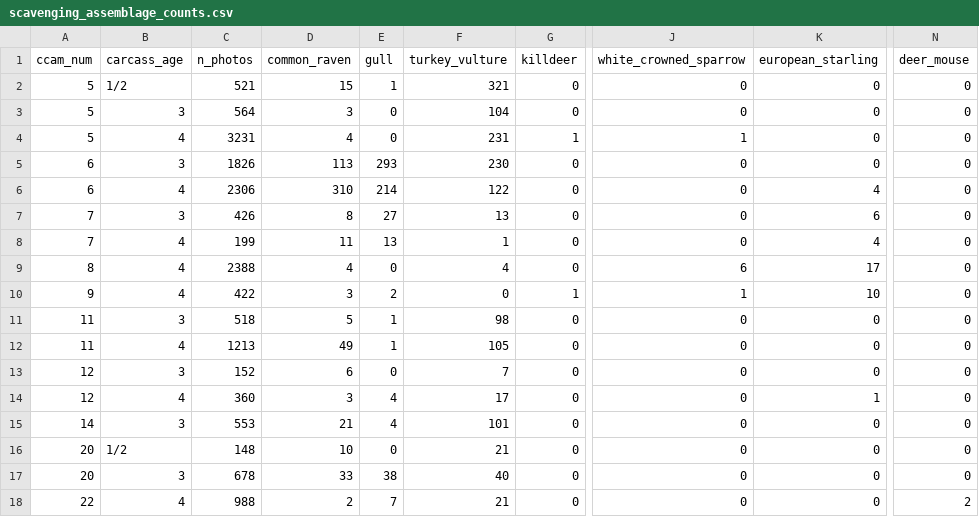
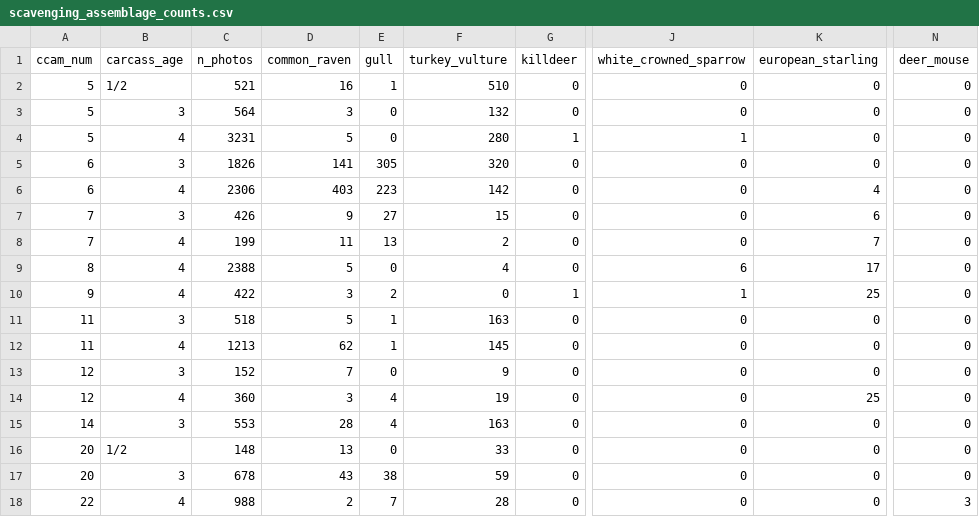
Before and after one commit to fgerraty/Carcass_Cameras, a CSV file: data/processed/scavenging_assemblage_counts.csv, drawn as a sheet; only a part is shown, gaps mark what is left out; the diff covers the shown part only; the diff names each change by its address in the sheet, - before the commit and + after, or states it on an @@ line.

```diff
--- a/data/processed/scavenging_assemblage_counts.csv
+++ b/data/processed/scavenging_assemblage_counts.csv
-D2 (common_raven): 15
+D2 (common_raven): 16
-F2 (turkey_vulture): 321
+F2 (turkey_vulture): 510
-F3 (turkey_vulture): 104
+F3 (turkey_vulture): 132
-D4 (common_raven): 4
+D4 (common_raven): 5
-F4 (turkey_vulture): 231
+F4 (turkey_vulture): 280
-D5 (common_raven): 113
+D5 (common_raven): 141
-E5 (gull): 293
+E5 (gull): 305
-F5 (turkey_vulture): 230
+F5 (turkey_vulture): 320
-D6 (common_raven): 310
+D6 (common_raven): 403
-E6 (gull): 214
+E6 (gull): 223
-F6 (turkey_vulture): 122
+F6 (turkey_vulture): 142
-D7 (common_raven): 8
+D7 (common_raven): 9
-F7 (turkey_vulture): 13
+F7 (turkey_vulture): 15
-F8 (turkey_vulture): 1
+F8 (turkey_vulture): 2
-K8 (european_starling): 4
+K8 (european_starling): 7
-D9 (common_raven): 4
+D9 (common_raven): 5
-K10 (european_starling): 10
+K10 (european_starling): 25
-F11 (turkey_vulture): 98
+F11 (turkey_vulture): 163
-D12 (common_raven): 49
+D12 (common_raven): 62
-F12 (turkey_vulture): 105
+F12 (turkey_vulture): 145
-D13 (common_raven): 6
+D13 (common_raven): 7
-F13 (turkey_vulture): 7
+F13 (turkey_vulture): 9
-F14 (turkey_vulture): 17
+F14 (turkey_vulture): 19
-K14 (european_starling): 1
+K14 (european_starling): 25
-D15 (common_raven): 21
+D15 (common_raven): 28
-F15 (turkey_vulture): 101
+F15 (turkey_vulture): 163
-D16 (common_raven): 10
+D16 (common_raven): 13
-F16 (turkey_vulture): 21
+F16 (turkey_vulture): 33
-D17 (common_raven): 33
+D17 (common_raven): 43
-F17 (turkey_vulture): 40
+F17 (turkey_vulture): 59
-F18 (turkey_vulture): 21
+F18 (turkey_vulture): 28
-N18 (deer_mouse): 2
+N18 (deer_mouse): 3
```
Also changed, not shown: 60 edited cells elsewhere in this file, data/processed/scavenging_assemblage_rates.csv, 10 other files.
